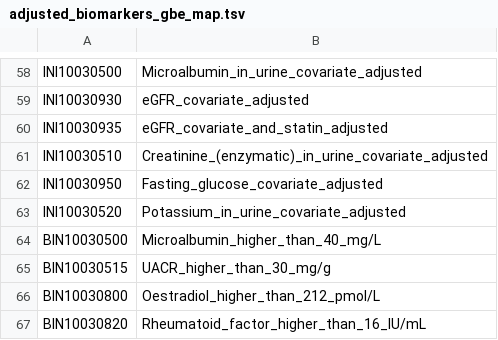
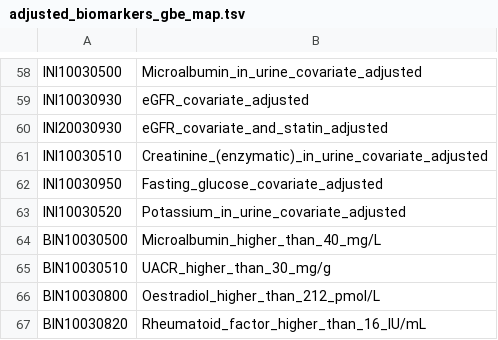
Before and after one commit to rivas-lab/ukbb-tools, a TSV file: 02_phenotyping/extras/adjusted_biomarkers/adjusted_biomarkers_gbe_map.tsv, drawn as a sheet; only a part is shown, gaps mark what is left out; the diff covers the shown part only.

```diff
--- a/02_phenotyping/extras/adjusted_biomarkers/adjusted_biomarkers_gbe_map.tsv
+++ b/02_phenotyping/extras/adjusted_biomarkers/adjusted_biomarkers_gbe_map.tsv
@@ -59,3 +59,3 @@ INI10030500	Microalbumin_in_urine_covariate_adjusted
 INI10030930	eGFR_covariate_adjusted
-INI10030935	eGFR_covariate_and_statin_adjusted
+INI20030930	eGFR_covariate_and_statin_adjusted
 INI10030510	Creatinine_(enzymatic)_in_urine_covariate_adjusted
@@ -64,3 +64,3 @@ INI10030520	Potassium_in_urine_covariate_adjusted
 BIN10030500	Microalbumin_higher_than_40_mg/L
-BIN10030515	UACR_higher_than_30_mg/g
+BIN10030510	UACR_higher_than_30_mg/g
 BIN10030800	Oestradiol_higher_than_212_pmol/L
```
Also changed, not shown: 25 edited cells elsewhere in this file, 2 other files.
